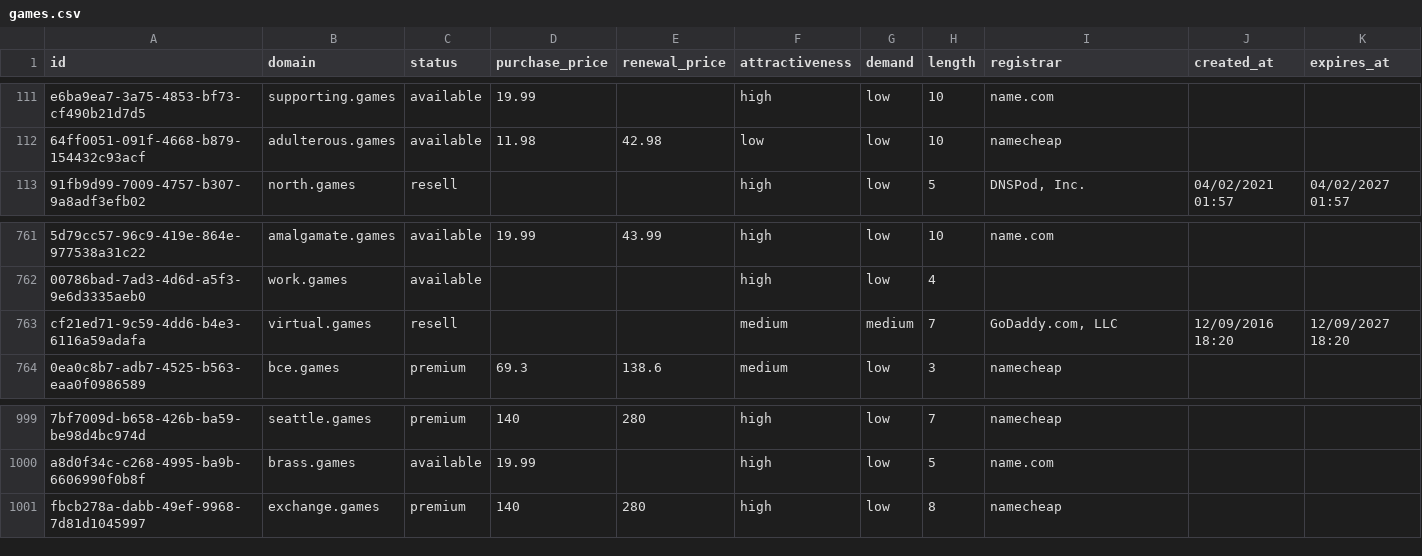
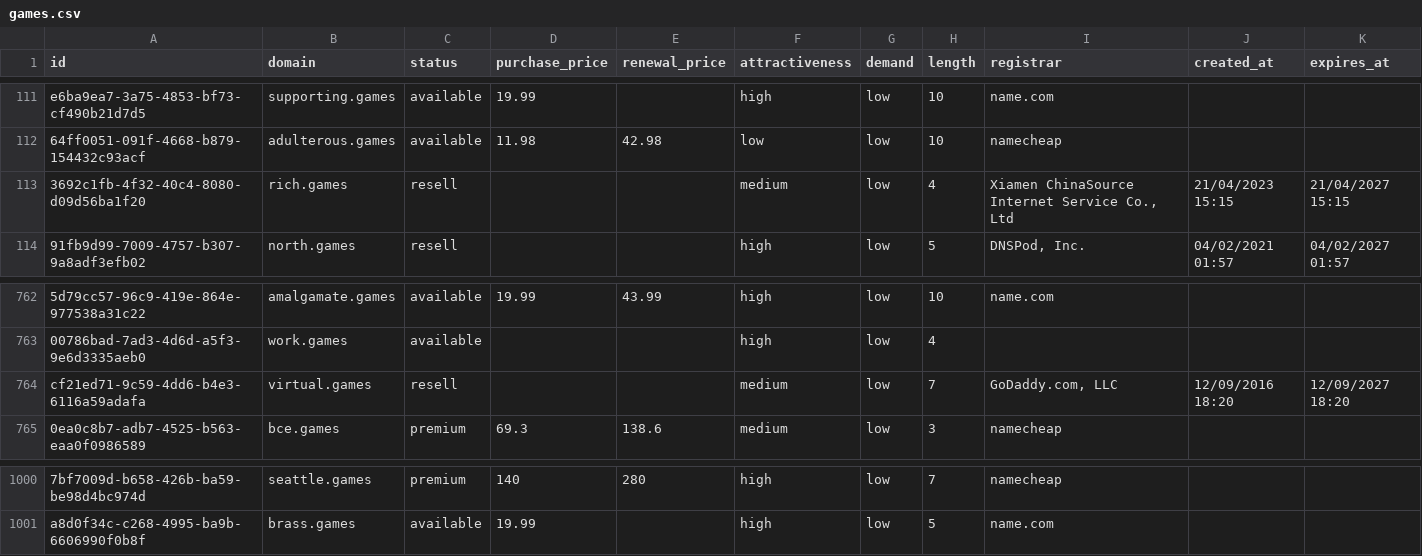
Before and after one commit to UniqueDomains/games-oneword-domains, a CSV file: games.csv, drawn as a sheet; only a part is shown, gaps mark what is left out; removed rows and columns are numbered as before the commit, all else as after; the diff names each change by its address in the sheet, - before the commit and + after, or states it on an @@ line.

Commit message:
Domains update

```diff
--- a/games.csv
+++ b/games.csv
+row 113: 3692c1fb-4f32-40c4-8080-d09d56ba1f20 | rich.games | resell |  |  | medium | low | 4 | Xiamen ChinaSource Internet Service Co., Ltd | 21/04/2023 15:15 | 21/04/2027 15:15
-G764 (demand): medium
+G764 (demand): low
-row 1001: fbcb278a-dabb-49ef-9968-7d81d1045997 | exchange.games | premium | 140 | 280 | high | low | 8 | namecheap
```
Also changed, not shown: 4 other files.
